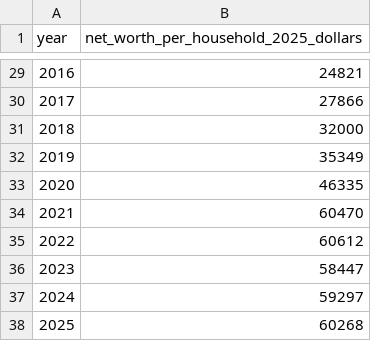
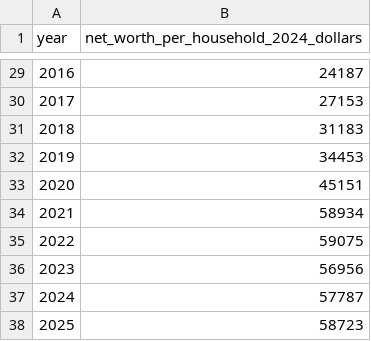
Before and after one commit to wrigh1ca-code/income-inequality, a CSV file: data/bottom50_real_networth_per_household.csv, drawn as a sheet; only a part is shown, gaps mark what is left out; the diff covers the shown part only.

```diff
--- a/data/bottom50_real_networth_per_household.csv
+++ b/data/bottom50_real_networth_per_household.csv
@@ -1 +1 @@
-year,net_worth_per_household_2025_dollars
+year,net_worth_per_household_2024_dollars
@@ -29,10 +29,10 @@ year,net_worth_per_household_2025_dollars
-2016,24821
-2017,27866
-2018,32000
-2019,35349
-2020,46335
-2021,60470
-2022,60612
-2023,58447
-2024,59297
-2025,60268
+2016,24187
+2017,27153
+2018,31183
+2019,34453
+2020,45151
+2021,58934
+2022,59075
+2023,56956
+2024,57787
+2025,58723
```
Also changed, not shown: 27 edited cells elsewhere in this file, 2 other files.
